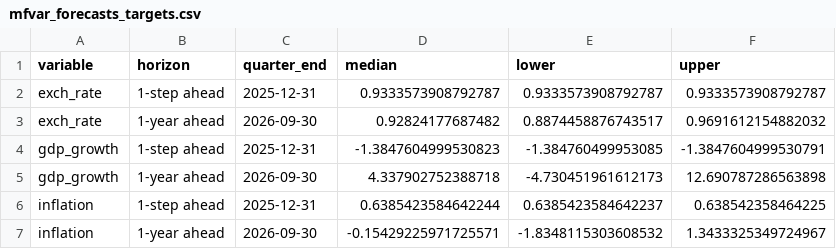
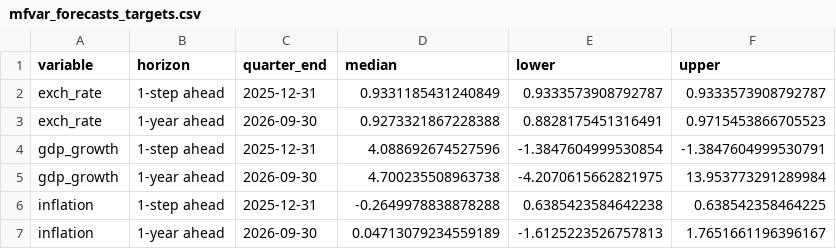
Before and after one commit to mddudko/methods-for-macro-forecasting-2025, a CSV file: submission/output/forecasts/mfvar/csv/mfvar_forecasts_targets.csv, drawn as a sheet.

```diff
--- a/submission/output/forecasts/mfvar/csv/mfvar_forecasts_targets.csv
+++ b/submission/output/forecasts/mfvar/csv/mfvar_forecasts_targets.csv
@@ -1,7 +1,7 @@
 variable,horizon,quarter_end,median,lower,upper
-exch_rate,1-step ahead,2025-12-31,0.9333573908792787,0.9333573908792787,0.9333573908792787
-exch_rate,1-year ahead,2026-09-30,0.92824177687482,0.8874458876743517,0.9691612154882032
-gdp_growth,1-step ahead,2025-12-31,-1.3847604999530823,-1.384760499953085,-1.3847604999530791
-gdp_growth,1-year ahead,2026-09-30,4.337902752388718,-4.730451961612173,12.690787286563898
-inflation,1-step ahead,2025-12-31,0.6385423584642244,0.6385423584642237,0.638542358464225
-inflation,1-year ahead,2026-09-30,-0.15429225971725571,-1.8348115303608532,1.3433325349724967
+exch_rate,1-step ahead,2025-12-31,0.9331185431240849,0.9333573908792787,0.9333573908792787
+exch_rate,1-year ahead,2026-09-30,0.9273321867228388,0.8828175451316491,0.9715453866705523
+gdp_growth,1-step ahead,2025-12-31,4.088692674527596,-1.3847604999530854,-1.3847604999530791
+gdp_growth,1-year ahead,2026-09-30,4.700235508963738,-4.2070615662821975,13.953773291289984
+inflation,1-step ahead,2025-12-31,-0.2649978838878288,0.6385423584642238,0.638542358464225
+inflation,1-year ahead,2026-09-30,0.04713079234559189,-1.6125223526757813,1.7651661196396167
```
Also changed, not shown: submission/output/forecasts/mfvar/csv/mfvar_forecasts_full.csv, submission/output/forecasts/mfvar/csv/mfvar_latent_states.csv, 9 other files.
